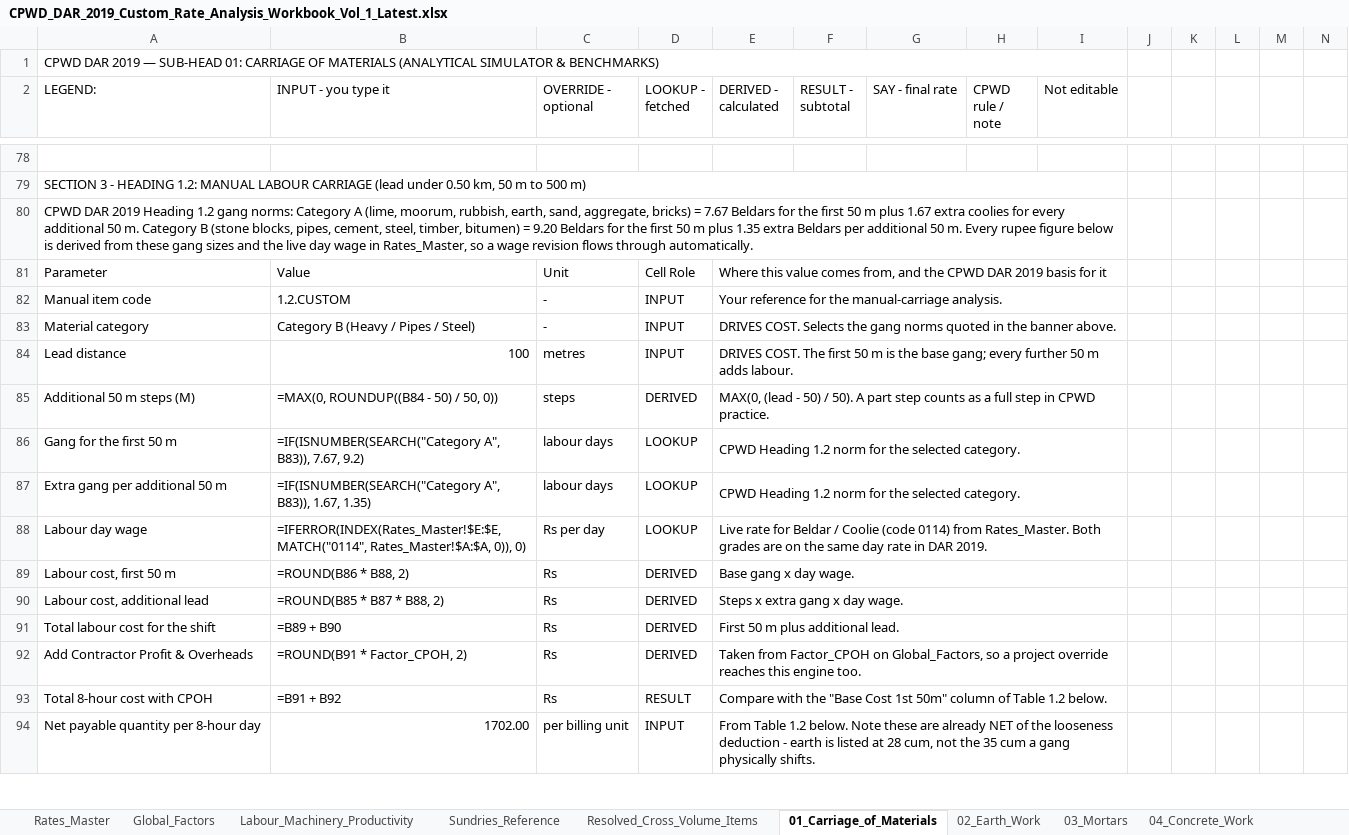
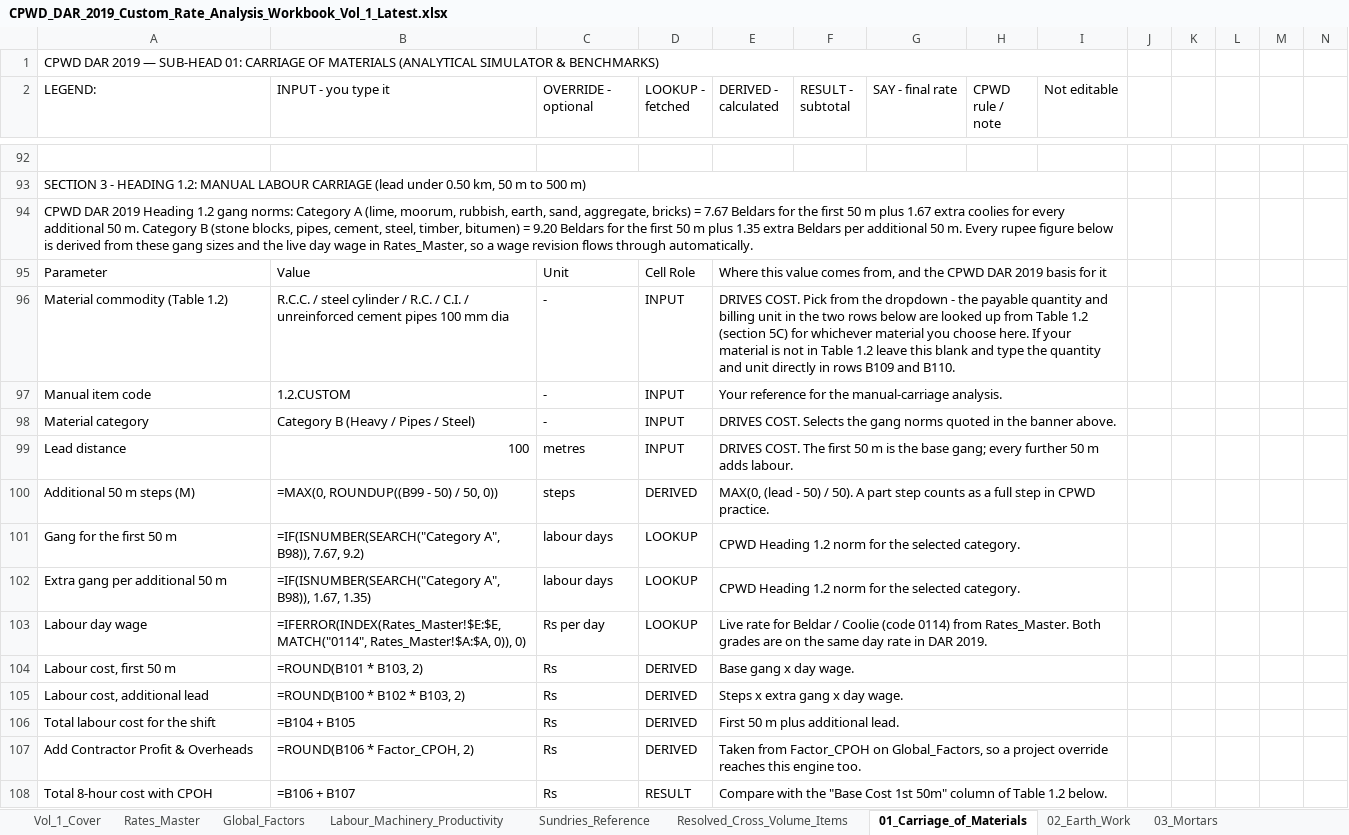
Before and after one commit to NishantAgarwal03/cpwd-dar-2019-excel, an Excel workbook: CPWD_DAR_2019_Custom_Rate_Analysis_Workbook_Vol_1_Latest.xlsx, sheet 01_Carriage_of_Materials, drawn as a sheet; only a part is shown, gaps mark what is left out; values as stored, in another font and other column widths than the file's, no cell formats; formulas without a stored value are shown as written; removed rows and columns are numbered as before the commit, all else as after; the diff covers the shown part only; the diff names each change by its address in the sheet, - before the commit and + after, or states it on an @@ line.

```diff
--- a/CPWD_DAR_2019_Custom_Rate_Analysis_Workbook_Vol_1_Latest.xlsx (sheet 01_Carriage_of_Materials)
+++ b/CPWD_DAR_2019_Custom_Rate_Analysis_Workbook_Vol_1_Latest.xlsx (sheet 01_Carriage_of_Materials)
+sheet tab: Vol_1_Cover
@@ column A (LEGEND:) renumbered between rows 8 and 257 @@
+row 96: Material commodity (Table 1.2) | R.C.C. / steel cylinder / R.C. / C.I. / unreinforced cement pipes 100 mm dia | - | INPUT | DRIVES COST. Pick from the dropdown - the payable quantity and billing unit in the two rows below are looked up from Table 1.2 (section 5C) for whichever material you choose here. If your material is not in Table 1.2 leave this blank and type the quantity and unit directly in rows B109 and B110.
-B100 (INPUT - you type it): =MAX(0, ROUNDUP((B84 - 50) / 50, 0))
+B100 (INPUT - you type it): =MAX(0, ROUNDUP((B99 - 50) / 50, 0))
-B101 (INPUT - you type it): =IF(ISNUMBER(SEARCH("Category A", B83)), 7.67, 9.2)
+B101 (INPUT - you type it): =IF(ISNUMBER(SEARCH("Category A", B98)), 7.67, 9.2)
-B102 (INPUT - you type it): =IF(ISNUMBER(SEARCH("Category A", B83)), 1.67, 1.35)
+B102 (INPUT - you type it): =IF(ISNUMBER(SEARCH("Category A", B98)), 1.67, 1.35)
-B104 (INPUT - you type it): =ROUND(B86 * B88, 2)
+B104 (INPUT - you type it): =ROUND(B101 * B103, 2)
-B105 (INPUT - you type it): =ROUND(B85 * B87 * B88, 2)
+B105 (INPUT - you type it): =ROUND(B100 * B102 * B103, 2)
-B106 (INPUT - you type it): =B89 + B90
+B106 (INPUT - you type it): =B104 + B105
-B107 (INPUT - you type it): =ROUND(B91 * Factor_CPOH, 2)
+B107 (INPUT - you type it): =ROUND(B106 * Factor_CPOH, 2)
-B108 (INPUT - you type it): =B91 + B92
+B108 (INPUT - you type it): =B106 + B107
-row 94: Net payable quantity per 8-hour day | 1702.00 | per billing unit | INPUT | From Table 1.2 below. Note these are already NET of the looseness deduction - earth is listed at 28 cum, not the 35 cum a gang physically shifts.
```
Also changed, not shown: 54 added rows, 1 removed row, 117 edited cells and merged cells elsewhere in this sheet, sheet 02_Earth_Work, sheet Rates_Master, cell formats, 45 other files.
